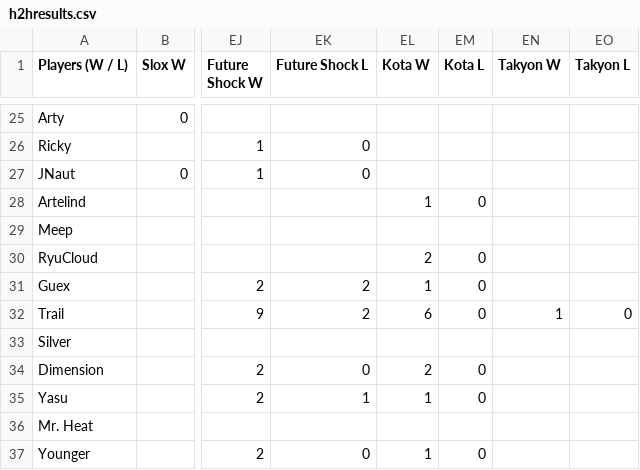
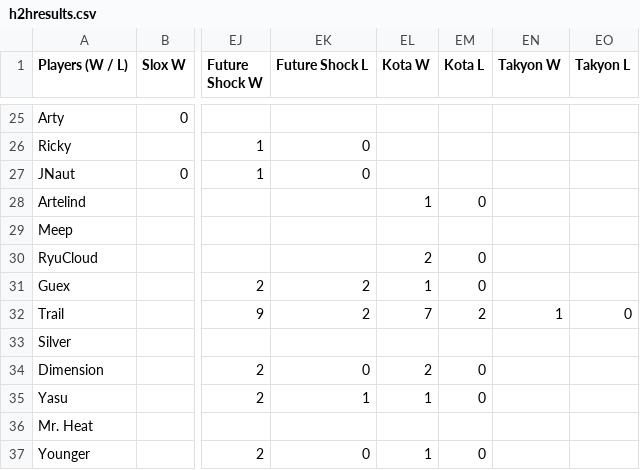
Before and after one commit to benjaminsg/garprdata, a CSV file: h2hresults.csv, drawn as a sheet; only a part is shown, gaps mark what is left out; the diff covers the shown part only; the diff names each change by its address in the sheet, - before the commit and + after, or states it on an @@ line.

```diff
--- a/h2hresults.csv
+++ b/h2hresults.csv
-EL32 (Kota W): 6
+EL32 (Kota W): 7
-EM32 (Kota L): 0
+EM32 (Kota L): 2
```
Also changed, not shown: 34 edited cells elsewhere in this file, 1 other file.
